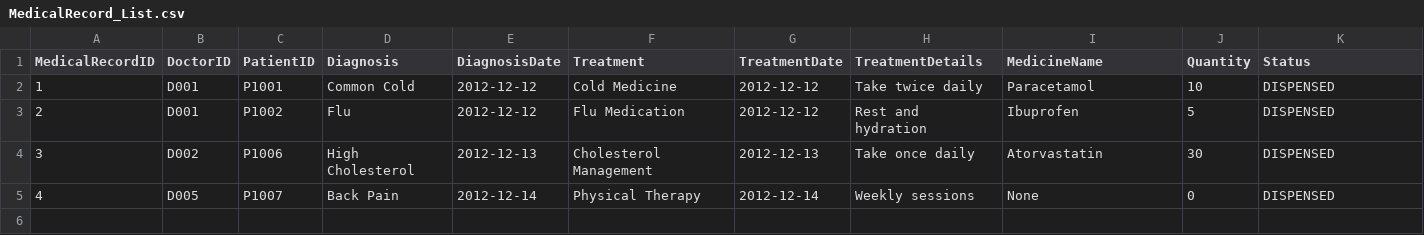
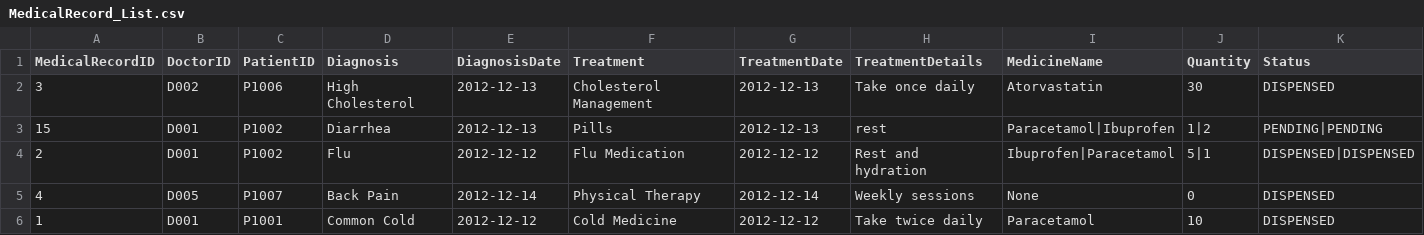
Before and after one commit to JingRonggg/SC2002-HMS, a CSV file: data/MedicalRecord_List.csv, drawn as a sheet; only a part is shown; removed rows and columns are numbered as before the commit, all else as after; rows hold the shown columns only; the diff names each change by its address in the sheet, - before the commit and + after, or states it on an @@ line.

Commit message:
fixed medical record

```diff
--- a/data/MedicalRecord_List.csv
+++ b/data/MedicalRecord_List.csv
@@ row 4 moved to row 2: 3 @@
+row 3: 15 | D001 | P1002 | Diarrhea | 2012-12-13 | Pills | 2012-12-13 | rest | Paracetamol|Ibuprofen | 1|2 | PENDING|PENDING
+row 4: 2 | D001 | P1002 | Flu | 2012-12-12 | Flu Medication | 2012-12-12 | Rest and hydration | Ibuprofen|Paracetamol | 5|1 | DISPENSED|DISPENSED
-row 3: 2 | D001 | P1002 | Flu | 2012-12-12 | Flu Medication | 2012-12-12 | Rest and hydration | Ibuprofen | 5 | DISPENSED
```
Also changed, not shown: data/Medicine_List.csv, 3 other files.
